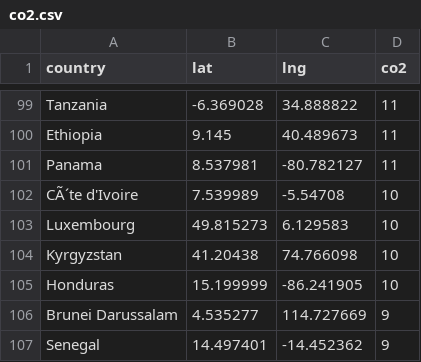
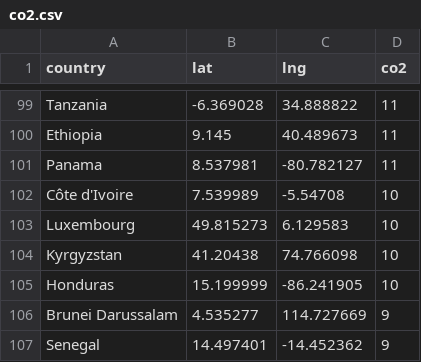
Before and after one commit to JonasKoenig/CodeOnMyMind, a CSV file: projects/map/data/co2.csv, drawn as a sheet; only a part is shown, gaps mark what is left out.

Commit message:
map: works with old dataset

```diff
--- a/projects/map/data/co2.csv
+++ b/projects/map/data/co2.csv
@@ -101,3 +101,3 @@ Ethiopia,9.145,40.489673,11
 Panama,8.537981,-80.782127,11
-CÃ´te d'Ivoire,7.539989,-5.54708,10
+Côte d'Ivoire,7.539989,-5.54708,10
 Luxembourg,49.815273,6.129583,10
```
Also changed, not shown: 6 other files.
